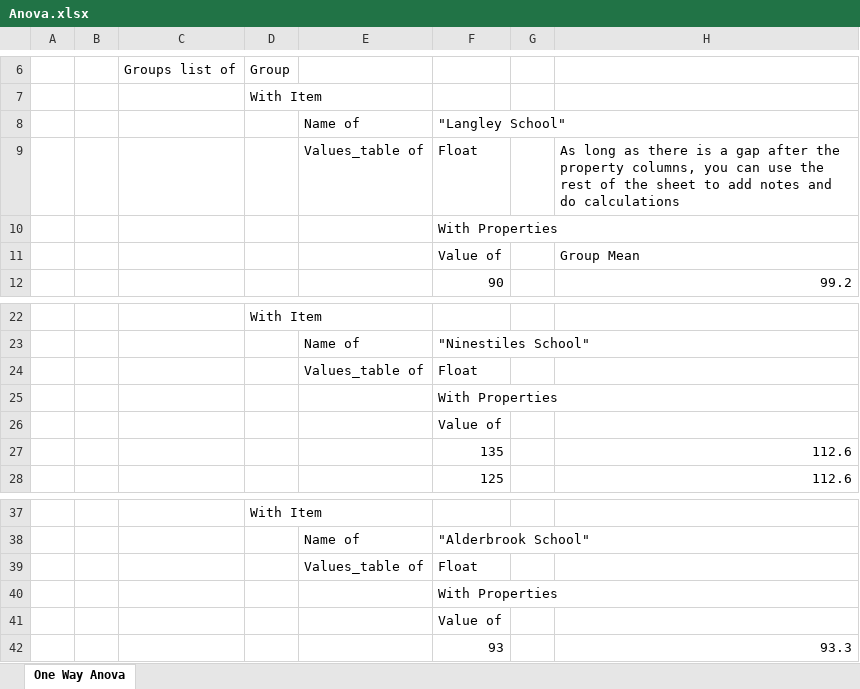
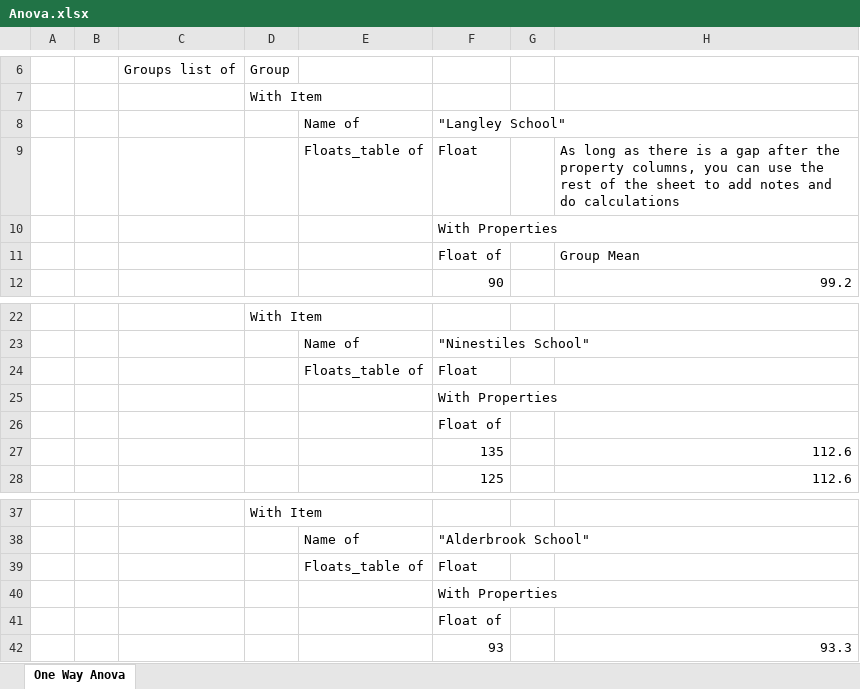
Before and after one commit to resgroup/customer-tests-excel, an Excel workbook: SampleTests/ExcelTests/Anova.xlsx, sheet One Way Anova, drawn as a sheet; only a part is shown, gaps mark what is left out; values as stored, in another font and other column widths than the file's, no borders; conditional formats not drawn; the diff names each change by its address in the sheet, - before the commit and + after, or states it on an @@ line.

Commit message:
Support lists of floats when generating specification specific classes
This allows me to remove the custom SpecificationSpecificGroup class,
which is now generated

```diff
--- a/SampleTests/ExcelTests/Anova.xlsx (sheet One Way Anova)
+++ b/SampleTests/ExcelTests/Anova.xlsx (sheet One Way Anova)
-E9: Values_table of
+E9: Floats_table of
-F11: Value of
+F11: Float of
-E24: Values_table of
+E24: Floats_table of
-F26: Value of
+F26: Float of
-E39: Values_table of
+E39: Floats_table of
-F41: Value of
+F41: Float of
```
Also changed, not shown: 16 other files.
